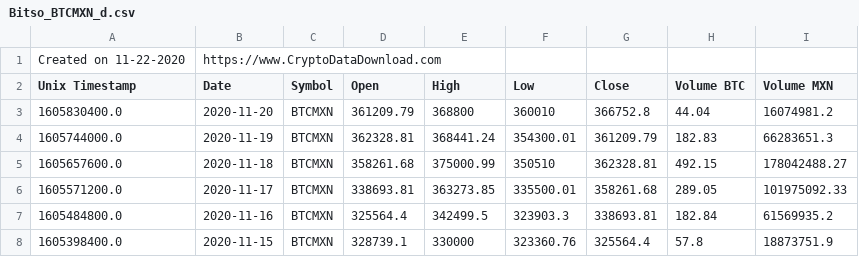
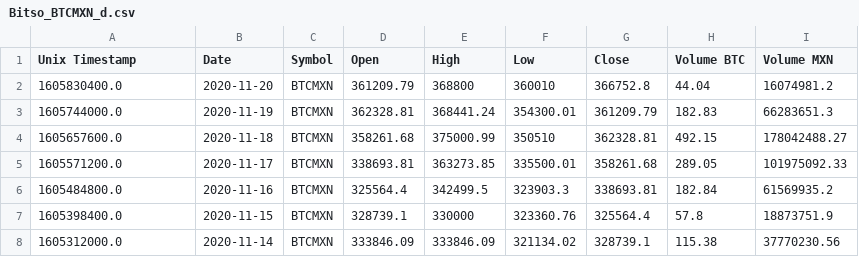
Before and after one commit to scrin540/DataSet, a CSV file: Bitso_BTCMXN_d.csv, drawn as a sheet; only a part is shown; the shorter side is filled out with more unchanged rows.

Commit message:
Update Bitso_BTCMXN_d.csv

```diff
--- a/Bitso_BTCMXN_d.csv
+++ b/Bitso_BTCMXN_d.csv
@@ -1,2 +1 @@
-Created on 11-22-2020,https://www.CryptoDataDownload.com
 Unix Timestamp,Date,Symbol,Open,High,Low,Close,Volume BTC,Volume MXN
```
